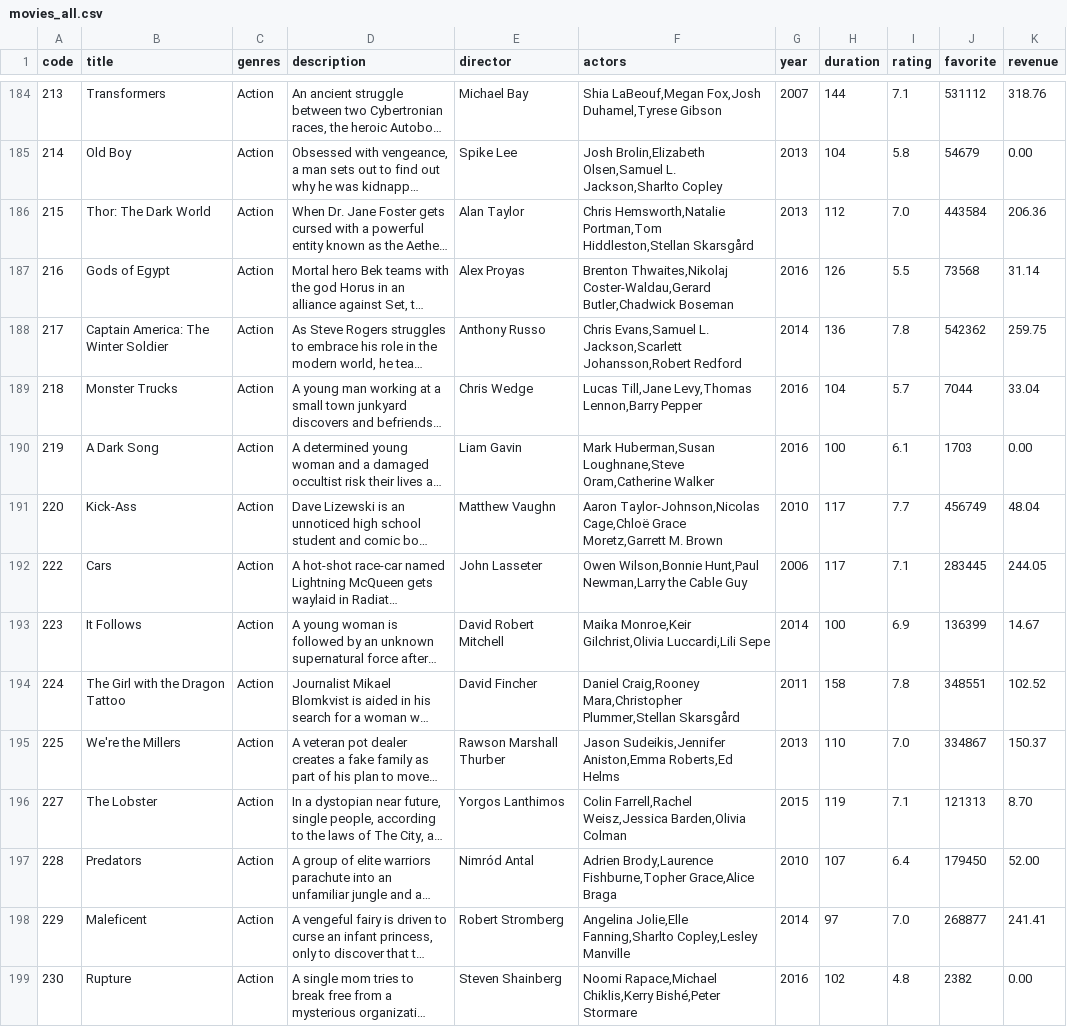
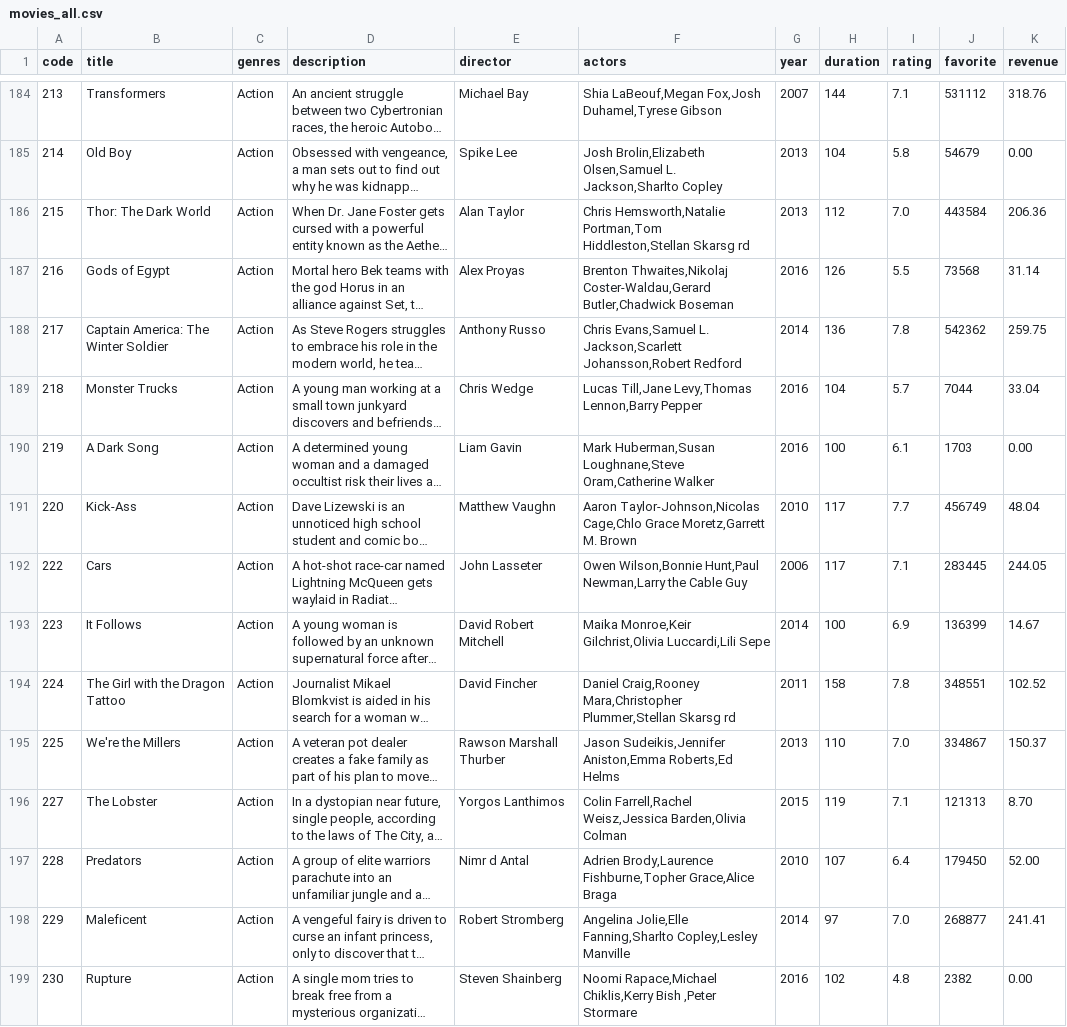
Before and after one commit to TorneiraCromada/ProjetoAFP, a CSV file: files/movies_all.csv, drawn as a sheet; only a part is shown, gaps mark what is left out; long unchanged cells end in …; the diff covers the shown part only; the diff names each change by its address in the sheet, - before the commit and + after, or states it on an @@ line.

```diff
--- a/files/movies_all.csv
+++ b/files/movies_all.csv
-F186 (actors): …Portman,Tom Hiddleston,Stellan Skarsgård
+F186 (actors): …Portman,Tom Hiddleston,Stellan Skarsg rd
-F191 (actors): Aaron Taylor-Johnson,Nicolas Cage,Chloë Grace Moretz,Garrett…
+F191 (actors): Aaron Taylor-Johnson,Nicolas Cage,Chlo Grace Moretz,Garrett…
-F194 (actors): …Mara,Christopher Plummer,Stellan Skarsgård
+F194 (actors): …Mara,Christopher Plummer,Stellan Skarsg rd
-E197 (director): Nimród Antal
+E197 (director): Nimr d Antal
-F199 (actors): …Rapace,Michael Chiklis,Kerry Bishé,Peter Stormare
+F199 (actors): …Rapace,Michael Chiklis,Kerry Bish ,Peter Stormare
```
Also changed, not shown: 2 removed rows and 105 edited cells elsewhere in this file, 1 other file.
